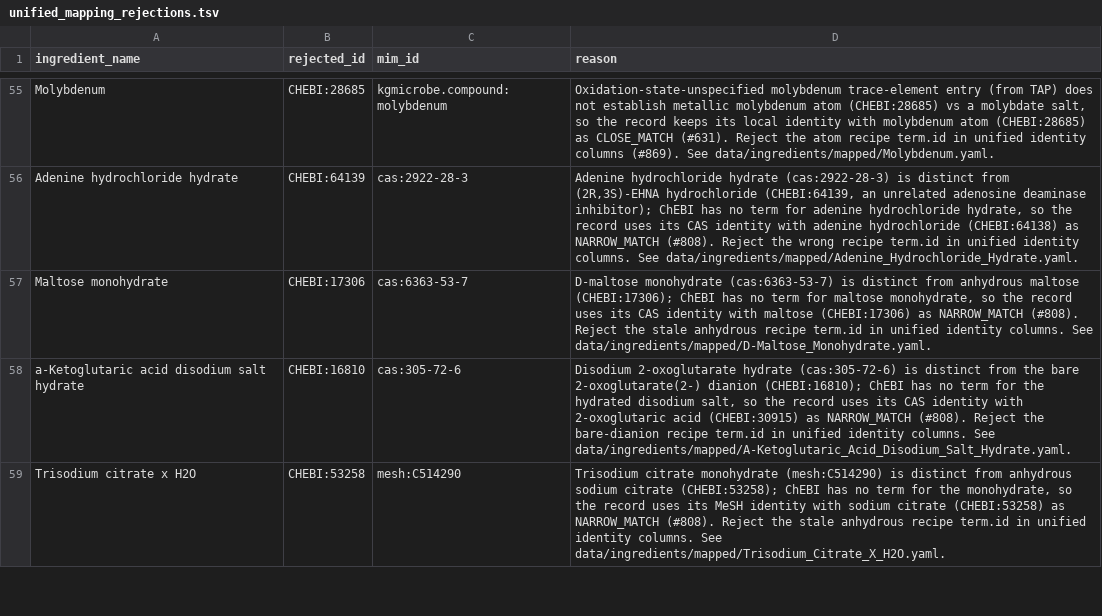
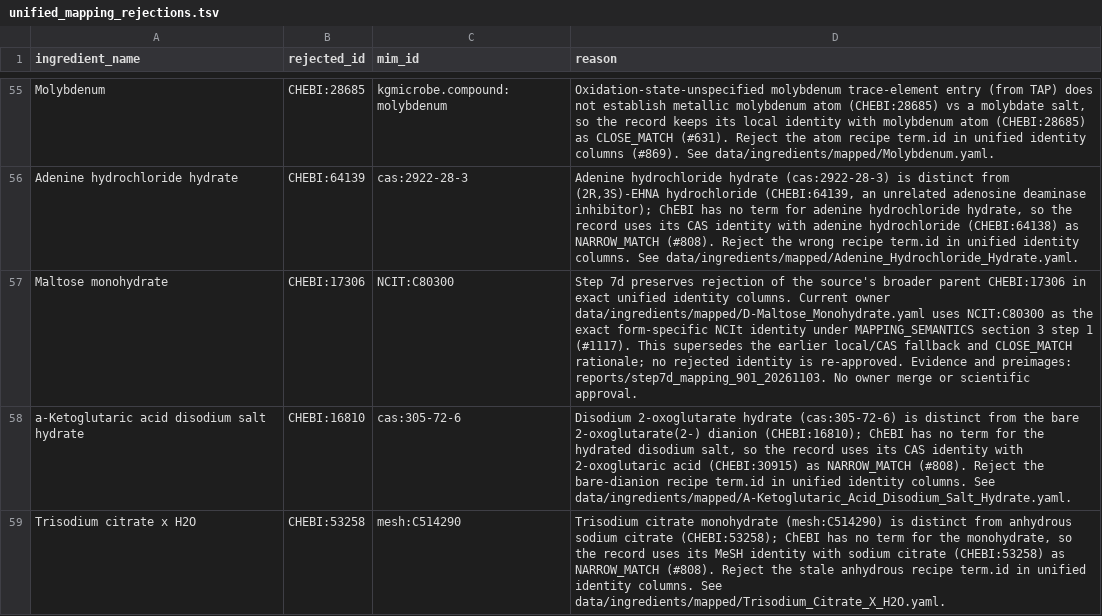
Before and after one commit to CultureBotAI/MediaIngredientMech, a TSV file: mappings/unified_mapping_rejections.tsv, drawn as a sheet; only a part is shown, gaps mark what is left out.

Commit message:
fix: resolve D-maltose monohydrate identity and references for #1117

```diff
--- a/mappings/unified_mapping_rejections.tsv
+++ b/mappings/unified_mapping_rejections.tsv
@@ -56,3 +56,3 @@ Molybdenum	CHEBI:28685	kgmicrobe.compound:molybdenum	Oxidation-state-unspecified
 Adenine hydrochloride hydrate	CHEBI:64139	cas:2922-28-3	Adenine hydrochloride hydrate (cas:2922-28-3) is distinct from (2R,3S)-EHNA hydrochloride (CHEBI:64139, an unrelated adenosine deaminase inhibitor); ChEBI has no term for adenine hydrochloride hydrate, so the record uses its CAS identity with adenine hydrochloride (CHEBI:64138) as NARROW_MATCH (#808). Reject the wrong recipe term.id in unified identity columns. See data/ingredients/mapped/Adenine_Hydrochloride_Hydrate.yaml.
-Maltose monohydrate	CHEBI:17306	cas:6363-53-7	D-maltose monohydrate (cas:6363-53-7) is distinct from anhydrous maltose (CHEBI:17306); ChEBI has no term for maltose monohydrate, so the record uses its CAS identity with maltose (CHEBI:17306) as NARROW_MATCH (#808). Reject the stale anhydrous recipe term.id in unified identity columns. See data/ingredients/mapped/D-Maltose_Monohydrate.yaml.
+Maltose monohydrate	CHEBI:17306	NCIT:C80300	Step 7d preserves rejection of the source's broader parent CHEBI:17306 in exact unified identity columns. Current owner data/ingredients/mapped/D-Maltose_Monohydrate.yaml uses NCIT:C80300 as the exact form-specific NCIt identity under MAPPING_SEMANTICS section 3 step 1 (#1117). This supersedes the earlier local/CAS fallback and CLOSE_MATCH rationale; no rejected identity is re-approved. Evidence and preimages: reports/step7d_mapping_901_20261103. No owner merge or scientific approval.
 a-Ketoglutaric acid disodium salt hydrate	CHEBI:16810	cas:305-72-6	Disodium 2-oxoglutarate hydrate (cas:305-72-6) is distinct from the bare 2-oxoglutarate(2-) dianion (CHEBI:16810); ChEBI has no term for the hydrated disodium salt, so the record uses its CAS identity with 2-oxoglutaric acid (CHEBI:30915) as NARROW_MATCH (#808). Reject the bare-dianion recipe term.id in unified identity columns. See data/ingredients/mapped/A-Ketoglutaric_Acid_Disodium_Salt_Hydrate.yaml.
```
Also changed, not shown: 9 other files.
